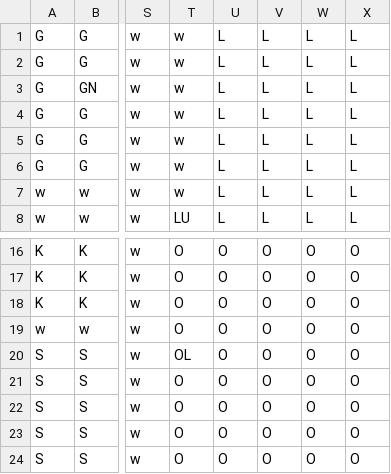
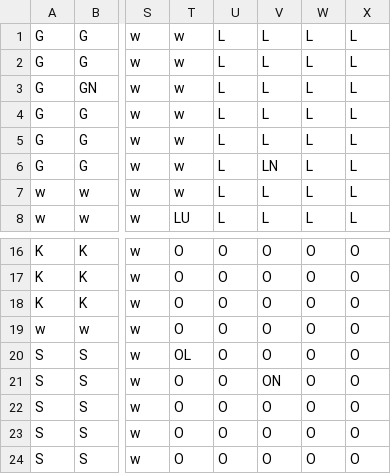
Before and after one commit to dpatszchke/ClueGameCSDPDE, a CSV file: TCJPClueLayout.csv, drawn as a sheet; only a part is shown, gaps mark what is left out; the diff names each change by its address in the sheet, - before the commit and + after, or states it on an @@ line.

```diff
--- a/TCJPClueLayout.csv
+++ b/TCJPClueLayout.csv
-V6: L
+V6: LN
-V21: O
+V21: ON
```
Also changed, not shown: 7 other files.
